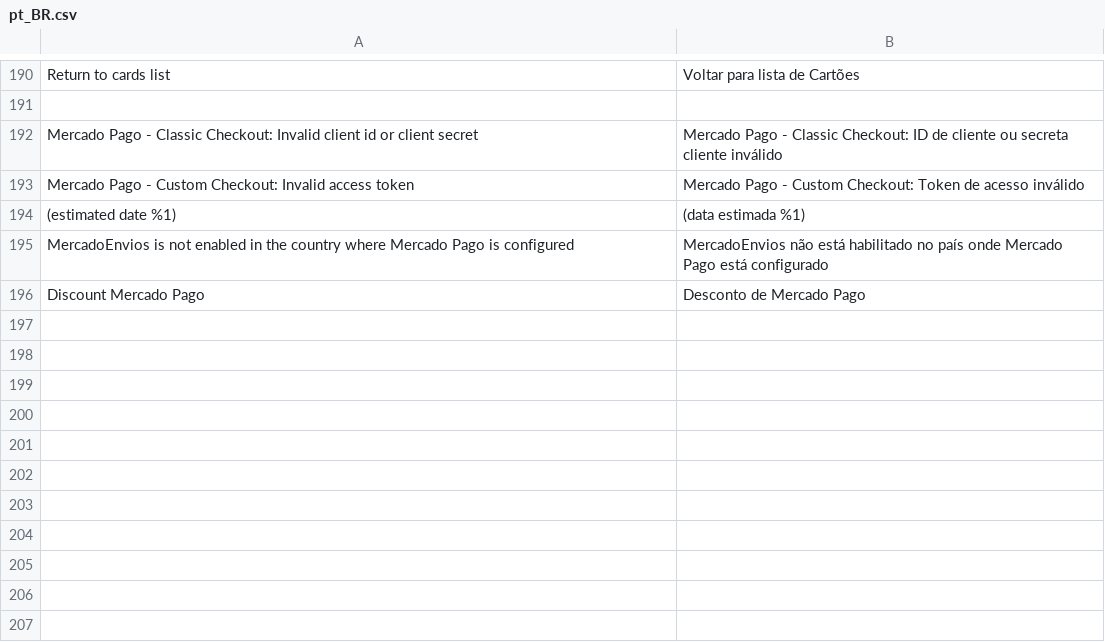
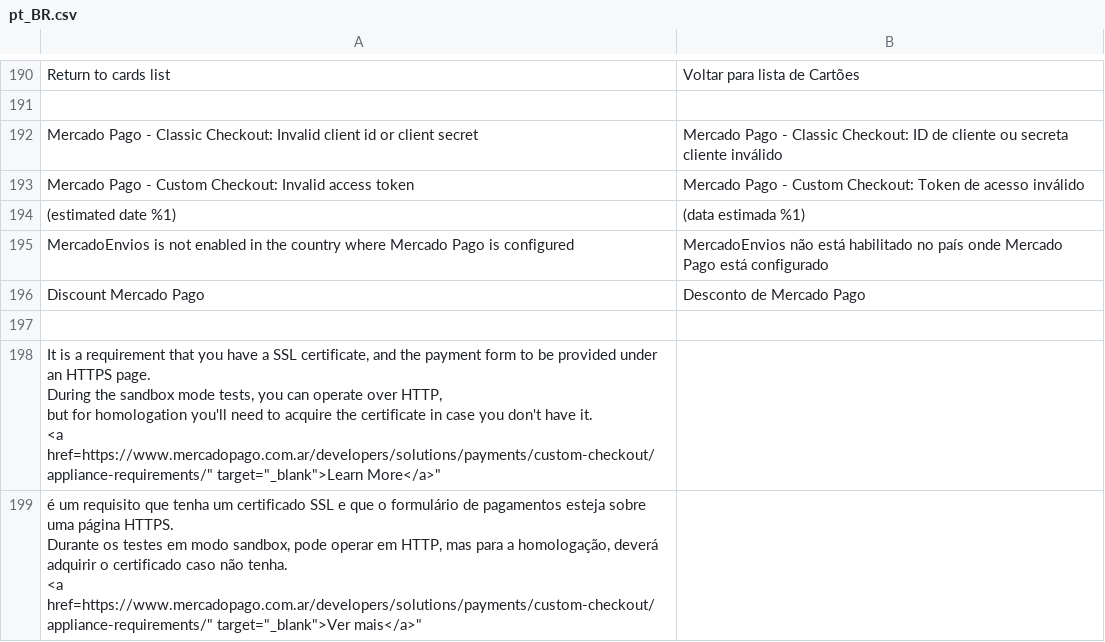
Before and after one commit to SummaSolutions/cart-magento2, a CSV file: app/code/MercadoPago/Core/i18n/pt_BR.csv, drawn as a sheet; only a part is shown, gaps mark what is left out.

```diff
--- a/app/code/MercadoPago/Core/i18n/pt_BR.csv
+++ b/app/code/MercadoPago/Core/i18n/pt_BR.csv
@@ -196 +196,9 @@
 "Discount Mercado Pago","Desconto de Mercado Pago"
+
+"It is a requirement that you have a SSL certificate, and the payment form to be provided under an HTTPS page.
+                                        During the sandbox mode tests, you can operate over HTTP,
+                                        but for homologation you'll need to acquire the certificate in case you don't have it.
+                                        <a href="https://www.mercadopago.com.ar/developers/solutions/payments/custom-checkout/appliance-requirements/" target="_blank">Learn More</a>",
+                                        "é um requisito que tenha um certificado SSL e que o formulário de pagamentos esteja sobre uma página HTTPS.
+                                         Durante os testes em modo sandbox, pode operar em HTTP, mas para a homologação, deverá adquirir o certificado caso não tenha.
+                                         <a href="https://www.mercadopago.com.ar/developers/solutions/payments/custom-checkout/appliance-requirements/" target="_blank">Ver mais</a>"
```
Also changed, not shown: app/code/MercadoPago/Core/i18n/en_US.csv, app/code/MercadoPago/Core/i18n/es_AR.csv, 1 other file.
